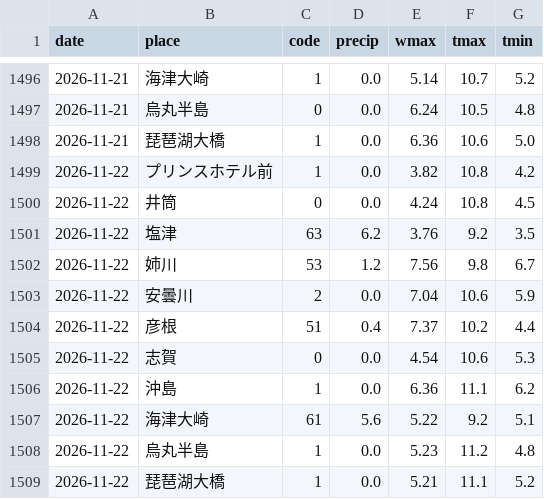
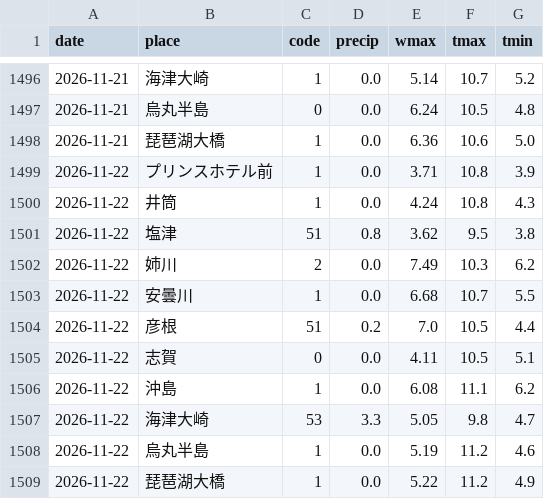
Before and after one commit to biwafishing/biwako-opendata, a CSV file: data/weather_daily.csv, drawn as a sheet; only a part is shown, gaps mark what is left out.

```diff
--- a/data/weather_daily.csv
+++ b/data/weather_daily.csv
@@ -1498,12 +1498,12 @@ date,place,code,precip,wmax,tmax,tmin
 2026-11-21,琵琶湖大橋,1,0.0,6.36,10.6,5.0
-2026-11-22,プリンスホテル前,1,0.0,3.82,10.8,4.2
-2026-11-22,井筒,0,0.0,4.24,10.8,4.5
-2026-11-22,塩津,63,6.2,3.76,9.2,3.5
-2026-11-22,姉川,53,1.2,7.56,9.8,6.7
-2026-11-22,安曇川,2,0.0,7.04,10.6,5.9
-2026-11-22,彦根,51,0.4,7.37,10.2,4.4
-2026-11-22,志賀,0,0.0,4.54,10.6,5.3
-2026-11-22,沖島,1,0.0,6.36,11.1,6.2
-2026-11-22,海津大崎,61,5.6,5.22,9.2,5.1
-2026-11-22,烏丸半島,1,0.0,5.23,11.2,4.8
-2026-11-22,琵琶湖大橋,1,0.0,5.21,11.1,5.2
+2026-11-22,プリンスホテル前,1,0.0,3.71,10.8,3.9
+2026-11-22,井筒,1,0.0,4.24,10.8,4.3
+2026-11-22,塩津,51,0.8,3.62,9.5,3.8
+2026-11-22,姉川,2,0.0,7.49,10.3,6.2
+2026-11-22,安曇川,1,0.0,6.68,10.7,5.5
+2026-11-22,彦根,51,0.2,7.0,10.5,4.4
+2026-11-22,志賀,0,0.0,4.11,10.5,5.1
+2026-11-22,沖島,1,0.0,6.08,11.1,6.2
+2026-11-22,海津大崎,53,3.3,5.05,9.8,4.7
+2026-11-22,烏丸半島,1,0.0,5.19,11.2,4.6
+2026-11-22,琵琶湖大橋,1,0.0,5.22,11.2,4.9
```
Also changed, not shown: data/observations.csv, data/rivers.csv, 5 other files.
